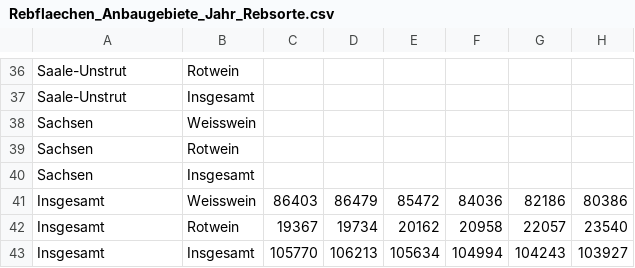
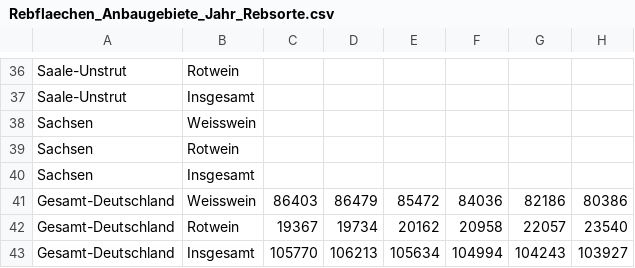
Before and after one commit to AndreaWiel/abgabe, a CSV file: WineTime/csv_Datensaetze/Wein/Rebflaechen_Anbaugebiete_Jahr_Rebsorte.csv, drawn as a sheet; only a part is shown, gaps mark what is left out; the diff names each change by its address in the sheet, - before the commit and + after, or states it on an @@ line.

```diff
--- a/WineTime/csv_Datensaetze/Wein/Rebflaechen_Anbaugebiete_Jahr_Rebsorte.csv
+++ b/WineTime/csv_Datensaetze/Wein/Rebflaechen_Anbaugebiete_Jahr_Rebsorte.csv
-A41:A43: Insgesamt
+A41:A43: Gesamt-Deutschland
```
Also changed, not shown: WineTime/csv_Datensaetze/Wein/Erntemenge_Bundeslaender_Jahr_Rebsorte.csv, WineTime/csv_Datensaetze/Wein/Weinbestaende_Bundeslaender_Jahre_Rebsorte.csv, 2 other files.
